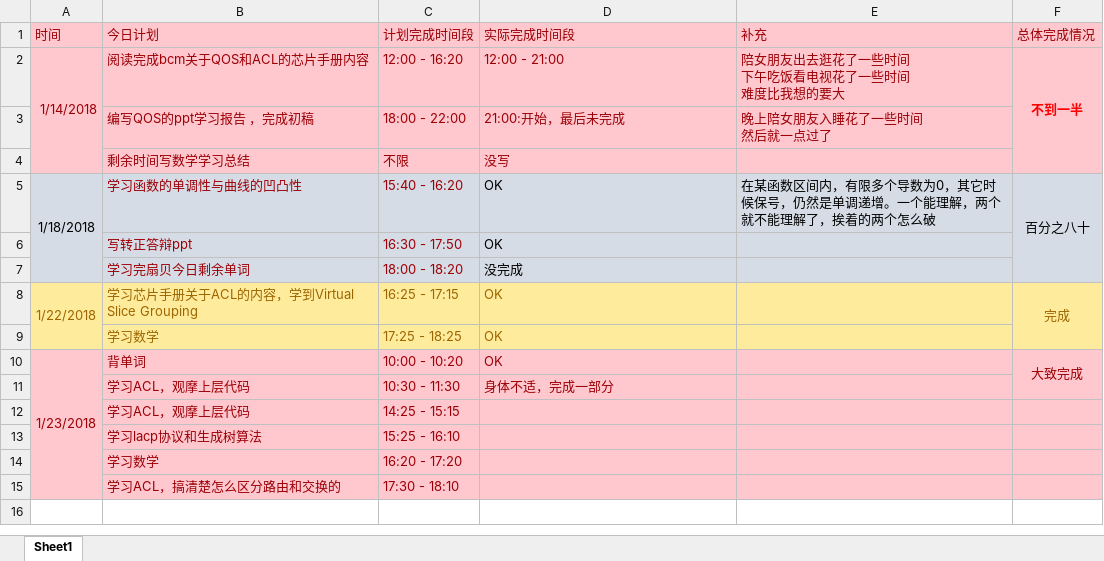
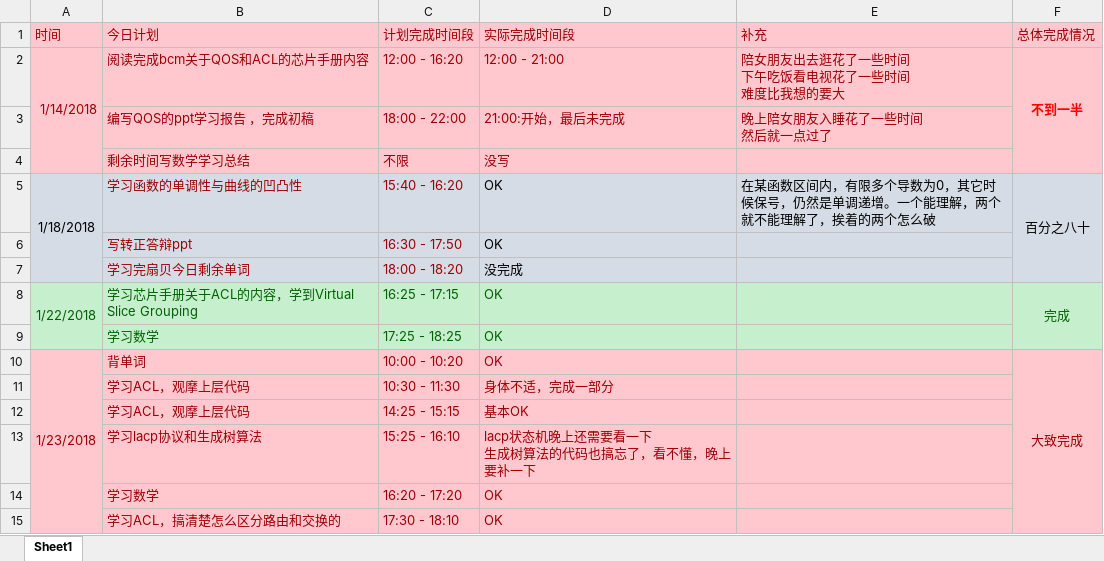
Before and after one commit to OOCC/PlanGIt, an Excel workbook: Personal/xueyu/plan/day计划表.xlsx, sheet Sheet1, drawn as a sheet; values as stored, in another font and other column widths than the file's, no borders; ↵ is a line break in a cell; the diff names each change by its address in the sheet, - before the commit and + after, or states it on an @@ line.

Commit message:
【day计划】acl学习，数学学习，lacp学习

```diff
--- a/Personal/xueyu/plan/day计划表.xlsx (sheet Sheet1)
+++ b/Personal/xueyu/plan/day计划表.xlsx (sheet Sheet1)
-A8:F9 fill: #FFEB9C
+A8:F9 fill: #C6EFCE
-A8:D8 text colour: #9C6500
+A8:D8 text colour: #006100
-F8 text colour: #9C6500
+F8 text colour: #006100
-B9:D9 text colour: #9C6500
+B9:D9 text colour: #006100
-F10:F11 merged
+F10:F15 merged
-D12 (实际完成时间段): (empty)
+D12 (实际完成时间段): 基本OK
-D13 (实际完成时间段): (empty)
+D13 (实际完成时间段): lacp状态机晚上还需要看一下 ↵ 生成树算法的代码也搞忘了，看不懂，晚上要补一下
-D14:D15 (实际完成时间段): (empty)
+D14:D15 (实际完成时间段): OK
```
